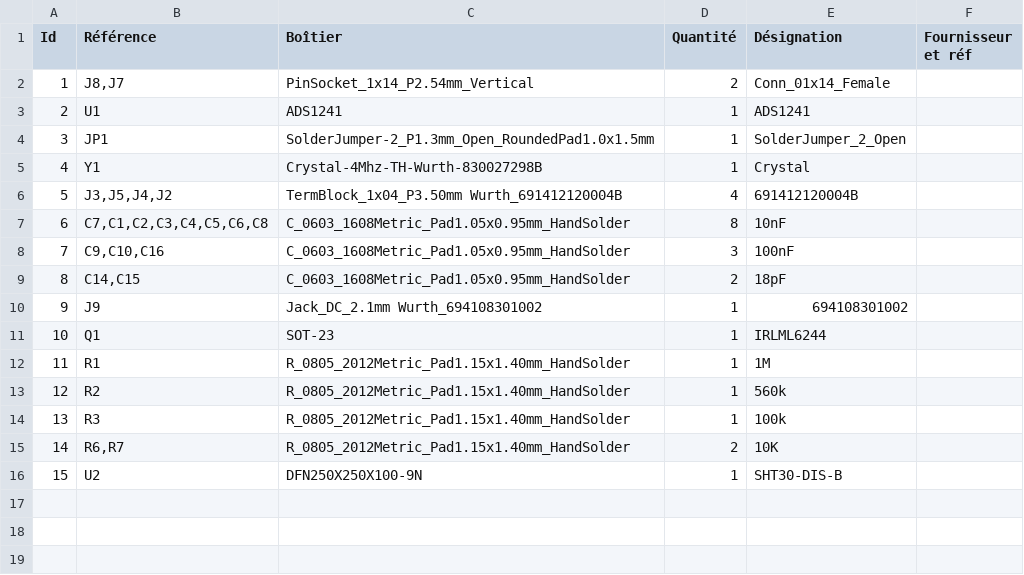
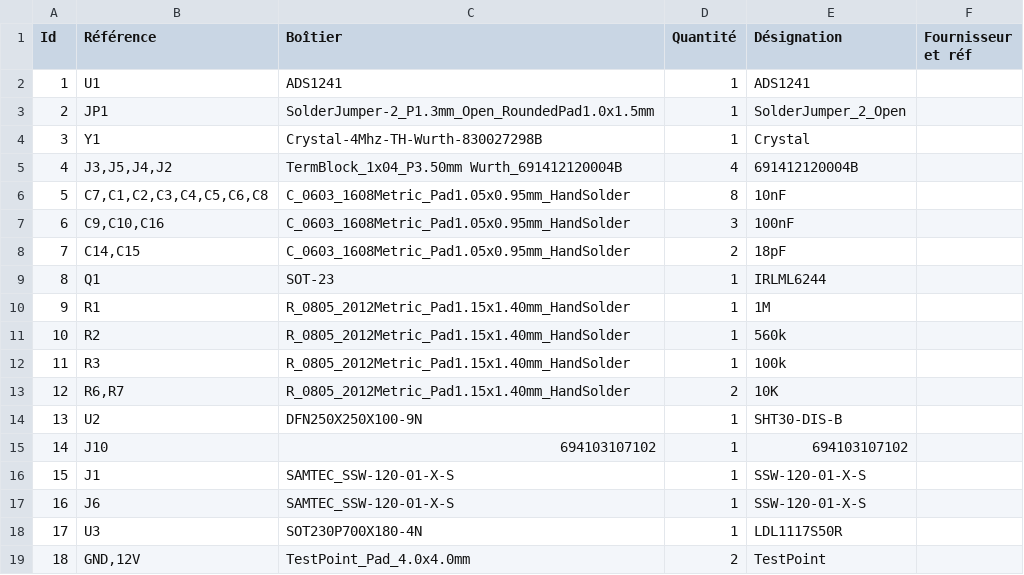
Before and after one commit to benoitGIRAUD/Ruche_V4, a CSV file: OUTPUT/BOM/BeeWeight_MKRWAN_V4_BOM-Kicad.csv, drawn as a sheet; removed rows and columns are numbered as before the commit, all else as after; the diff names each change by its address in the sheet, - before the commit and + after, or states it on an @@ line.

```diff
--- a/OUTPUT/BOM/BeeWeight_MKRWAN_V4_BOM-Kicad.csv
+++ b/OUTPUT/BOM/BeeWeight_MKRWAN_V4_BOM-Kicad.csv
-row 2: 1 | J8,J7 | PinSocket_1x14_P2.54mm_Vertical | 2 | Conn_01x14_Female
@@ column A (Id) renumbered between rows 2 and 14 @@
-row 10: 9 | J9 | Jack_DC_2.1mm Wurth_694108301002 | 1 | 694108301002
+row 15: 14 | J10 | 694103107102 | 1 | 694103107102
+row 16: 15 | J1 | SAMTEC_SSW-120-01-X-S | 1 | SSW-120-01-X-S
+row 17: 16 | J6 | SAMTEC_SSW-120-01-X-S | 1 | SSW-120-01-X-S
+row 18: 17 | U3 | SOT230P700X180-4N | 1 | LDL1117S50R
+row 19: 18 | GND,12V | TestPoint_Pad_4.0x4.0mm | 2 | TestPoint
```
Also changed, not shown: 24 other files.
